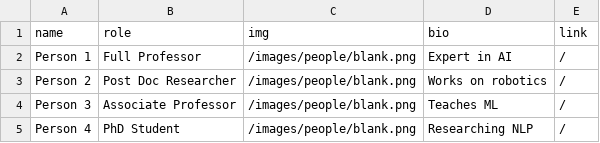
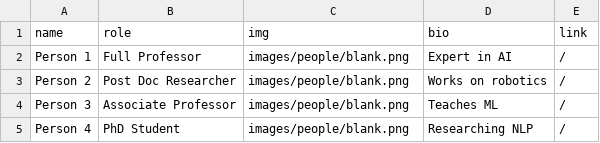
Before and after one commit to riccardoc95/LabPage, a CSV file: public/data/people.csv, drawn as a sheet.

Commit message:
updates

```diff
--- a/public/data/people.csv
+++ b/public/data/people.csv
@@ -1,5 +1,5 @@
 name,role,img,bio,link
-Person 1,Full Professor,/images/people/blank.png,Expert in AI,/
-Person 2,Post Doc Researcher,/images/people/blank.png,Works on robotics,/
-Person 3,Associate Professor,/images/people/blank.png,Teaches ML,/
-Person 4,PhD Student,/images/people/blank.png,Researching NLP,/
+Person 1,Full Professor,images/people/blank.png,Expert in AI,/
+Person 2,Post Doc Researcher,images/people/blank.png,Works on robotics,/
+Person 3,Associate Professor,images/people/blank.png,Teaches ML,/
+Person 4,PhD Student,images/people/blank.png,Researching NLP,/
```
